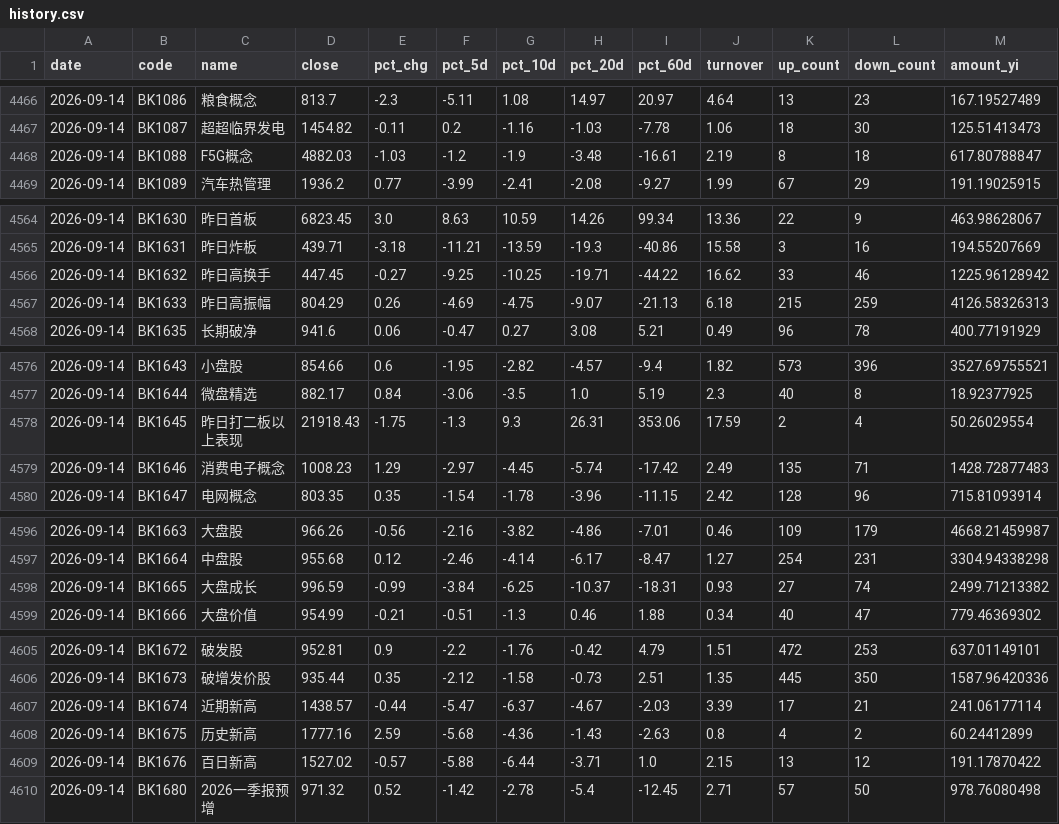
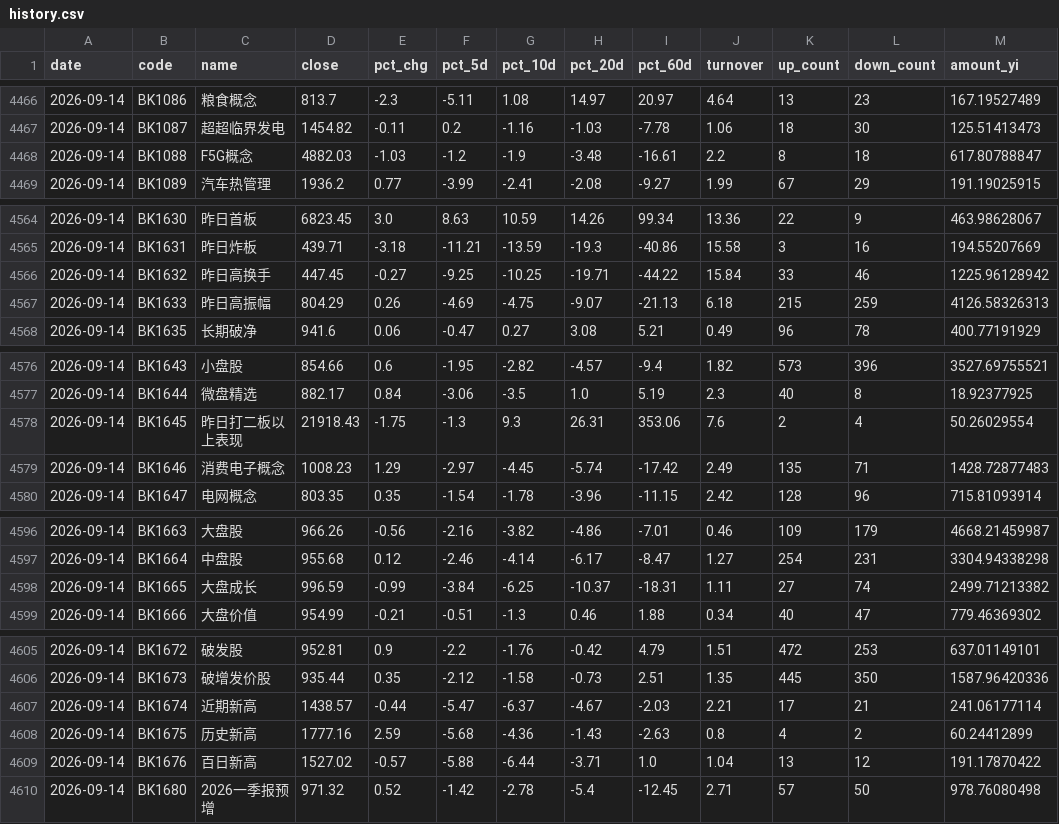
Before and after one commit to Chilamlam/chilam-club-web, a CSV file: data/sector_rotation/history.csv, drawn as a sheet; only a part is shown, gaps mark what is left out; the diff covers the shown part only.

```diff
--- a/data/sector_rotation/history.csv
+++ b/data/sector_rotation/history.csv
@@ -4467,3 +4467,3 @@ date,code,name,close,pct_chg,pct_5d,pct_10d,pct_20d,pct_60d,turnover,up_count,do
 2026-09-14,BK1087,超超临界发电,1454.82,-0.11,0.2,-1.16,-1.03,-7.78,1.06,18,30,125.51413473
-2026-09-14,BK1088,F5G概念,4882.03,-1.03,-1.2,-1.9,-3.48,-16.61,2.19,8,18,617.80788847
+2026-09-14,BK1088,F5G概念,4882.03,-1.03,-1.2,-1.9,-3.48,-16.61,2.2,8,18,617.80788847
 2026-09-14,BK1089,汽车热管理,1936.2,0.77,-3.99,-2.41,-2.08,-9.27,1.99,67,29,191.19025915
@@ -4565,3 +4565,3 @@ date,code,name,close,pct_chg,pct_5d,pct_10d,pct_20d,pct_60d,turnover,up_count,do
 2026-09-14,BK1631,昨日炸板,439.71,-3.18,-11.21,-13.59,-19.3,-40.86,15.58,3,16,194.55207669
-2026-09-14,BK1632,昨日高换手,447.45,-0.27,-9.25,-10.25,-19.71,-44.22,16.62,33,46,1225.96128942
+2026-09-14,BK1632,昨日高换手,447.45,-0.27,-9.25,-10.25,-19.71,-44.22,15.84,33,46,1225.96128942
 2026-09-14,BK1633,昨日高振幅,804.29,0.26,-4.69,-4.75,-9.07,-21.13,6.18,215,259,4126.58326313
@@ -4577,3 +4577,3 @@ date,code,name,close,pct_chg,pct_5d,pct_10d,pct_20d,pct_60d,turnover,up_count,do
 2026-09-14,BK1644,微盘精选,882.17,0.84,-3.06,-3.5,1.0,5.19,2.3,40,8,18.92377925
-2026-09-14,BK1645,昨日打二板以上表现,21918.43,-1.75,-1.3,9.3,26.31,353.06,17.59,2,4,50.26029554
+2026-09-14,BK1645,昨日打二板以上表现,21918.43,-1.75,-1.3,9.3,26.31,353.06,7.6,2,4,50.26029554
 2026-09-14,BK1646,消费电子概念,1008.23,1.29,-2.97,-4.45,-5.74,-17.42,2.49,135,71,1428.72877483
@@ -4597,3 +4597,3 @@ date,code,name,close,pct_chg,pct_5d,pct_10d,pct_20d,pct_60d,turnover,up_count,do
 2026-09-14,BK1664,中盘股,955.68,0.12,-2.46,-4.14,-6.17,-8.47,1.27,254,231,3304.94338298
-2026-09-14,BK1665,大盘成长,996.59,-0.99,-3.84,-6.25,-10.37,-18.31,0.93,27,74,2499.71213382
+2026-09-14,BK1665,大盘成长,996.59,-0.99,-3.84,-6.25,-10.37,-18.31,1.11,27,74,2499.71213382
 2026-09-14,BK1666,大盘价值,954.99,-0.21,-0.51,-1.3,0.46,1.88,0.34,40,47,779.46369302
@@ -4606,5 +4606,5 @@ date,code,name,close,pct_chg,pct_5d,pct_10d,pct_20d,pct_60d,turnover,up_count,do
 2026-09-14,BK1673,破增发价股,935.44,0.35,-2.12,-1.58,-0.73,2.51,1.35,445,350,1587.96420336
-2026-09-14,BK1674,近期新高,1438.57,-0.44,-5.47,-6.37,-4.67,-2.03,3.39,17,21,241.06177114
+2026-09-14,BK1674,近期新高,1438.57,-0.44,-5.47,-6.37,-4.67,-2.03,2.21,17,21,241.06177114
 2026-09-14,BK1675,历史新高,1777.16,2.59,-5.68,-4.36,-1.43,-2.63,0.8,4,2,60.24412899
-2026-09-14,BK1676,百日新高,1527.02,-0.57,-5.88,-6.44,-3.71,1.0,2.15,13,12,191.17870422
+2026-09-14,BK1676,百日新高,1527.02,-0.57,-5.88,-6.44,-3.71,1.0,1.04,13,12,191.17870422
 2026-09-14,BK1680,2026一季报预增,971.32,0.52,-1.42,-2.78,-5.4,-12.45,2.71,57,50,978.76080498
```
Also changed, not shown: 1 edited cell elsewhere in this file, data/gurus/appaloosa_latest.csv, data/gurus/berkshire_latest.csv, 13 other files.
